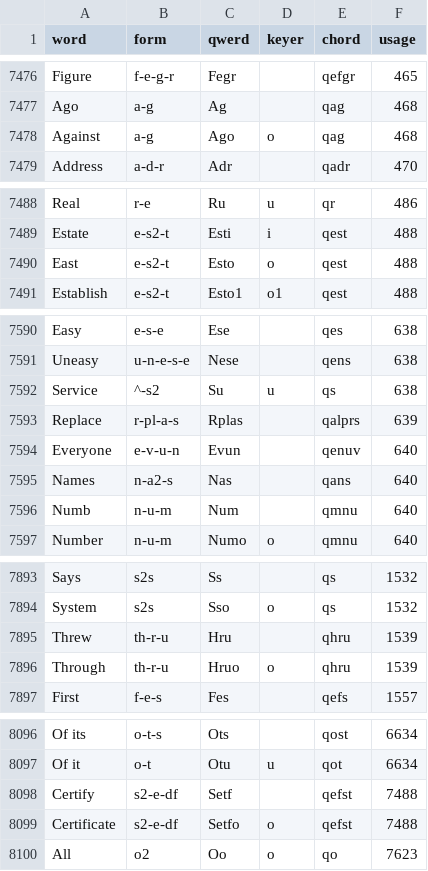
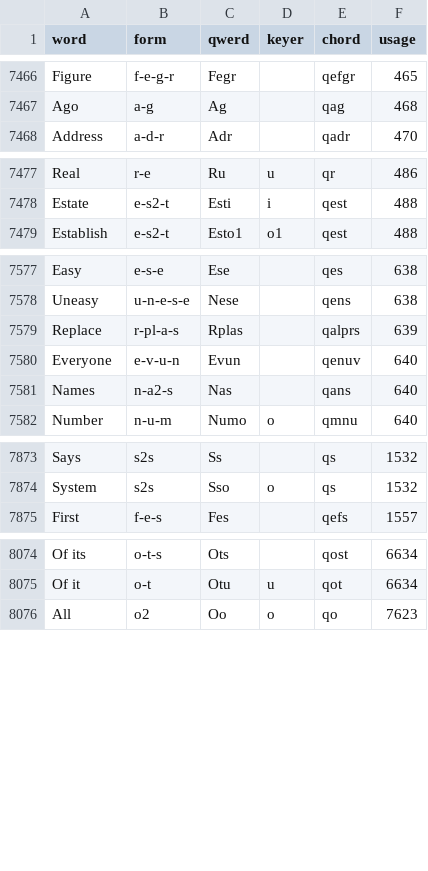
Before and after one commit to codepoke-kk/qwertigraphy, a CSV file: qwertigraph/dictionaries/anniversary_uniform_core.csv, drawn as a sheet; only a part is shown, gaps mark what is left out; the diff covers the shown part only; the diff names each change by its address in the sheet, - before the commit and + after, or states it on an @@ line.

```diff
--- a/qwertigraph/dictionaries/anniversary_uniform_core.csv
+++ b/qwertigraph/dictionaries/anniversary_uniform_core.csv
-row 7478: Against | a-g | Ago | o | qag | 468
-row 7490: East | e-s2-t | Esto | o | qest | 488
-row 7592: Service | ^-s2 | Su | u | qs | 638
-row 7596: Numb | n-u-m | Num |  | qmnu | 640
-row 7895: Threw | th-r-u | Hru |  | qhru | 1539
-row 7896: Through | th-r-u | Hruo | o | qhru | 1539
-row 8098: Certify | s2-e-df | Setf |  | qefst | 7488
-row 8099: Certificate | s2-e-df | Setfo | o | qefst | 7488
```
Also changed, not shown: 16 removed rows elsewhere in this file, qwertigraph/dictionaries/anniversary_cmu.csv, qwertigraph/dictionaries/anniversary_required.csv, 2 other files.
